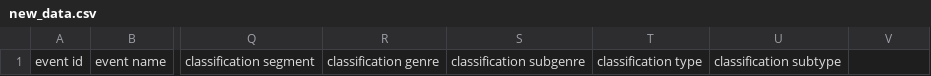
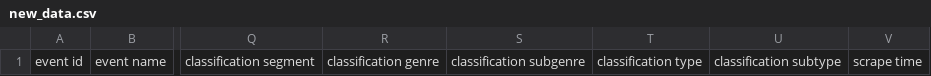
Before and after one commit to IanTurner19/MathM148, a CSV file: new_data.csv, drawn as a sheet; only a part is shown, gaps mark what is left out; the diff names each change by its address in the sheet, - before the commit and + after, or states it on an @@ line.

Commit message:
Update new_data.csv

```diff
--- a/new_data.csv
+++ b/new_data.csv
-V1: (empty)
+V1: scrape time
```
